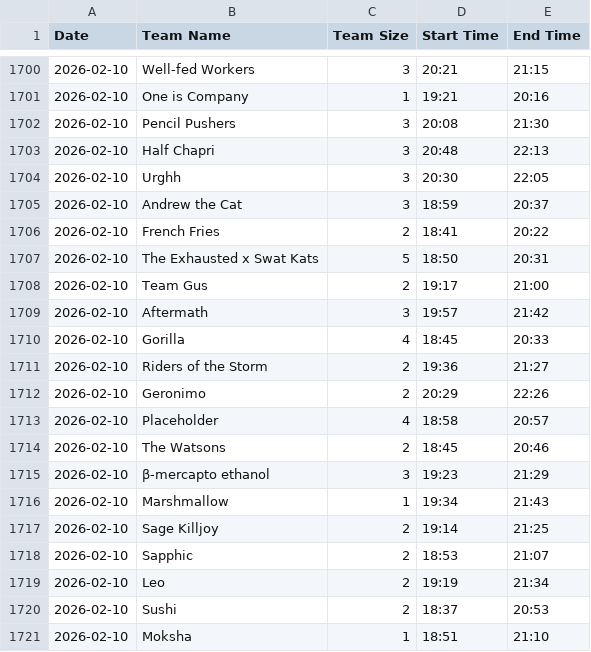
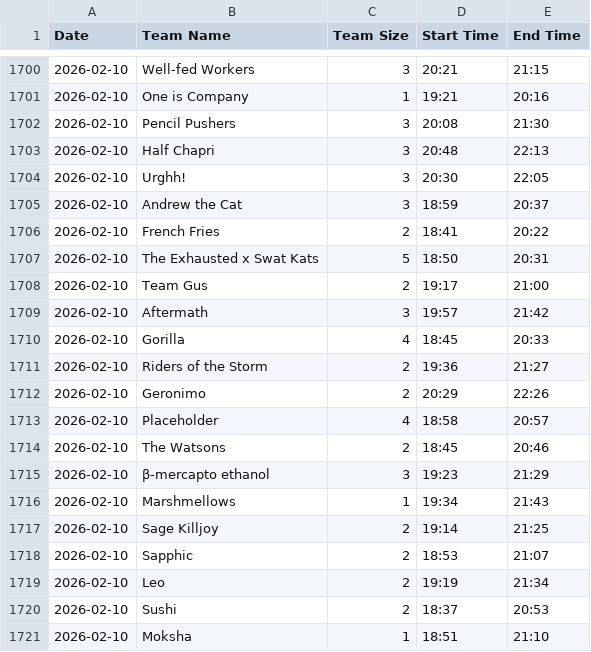
Before and after one commit to PuzzledPintBLR/blr.puzzledpint.com, a CSV file: _data/results.csv, drawn as a sheet; only a part is shown, gaps mark what is left out; the diff covers the shown part only.

Commit message:
march results, team name fixes (#39)

```diff
--- a/_data/results.csv
+++ b/_data/results.csv
@@ -1703,3 +1703,3 @@ Date,Team Name,Team Size,Start Time,End Time
 2026-02-10,Half Chapri,3,20:48,22:13
-2026-02-10,Urghh,3,20:30,22:05
+2026-02-10,Urghh!,3,20:30,22:05
 2026-02-10,Andrew the Cat,3,18:59,20:37
@@ -1715,3 +1715,3 @@ Date,Team Name,Team Size,Start Time,End Time
 2026-02-10,β-mercapto ethanol,3,19:23,21:29
-2026-02-10,Marshmallow,1,19:34,21:43
+2026-02-10,Marshmellows,1,19:34,21:43
 2026-02-10,Sage Killjoy,2,19:14,21:25
```
Also changed, not shown: 33 added rows and 6 edited cells elsewhere in this file, 1 other file.
